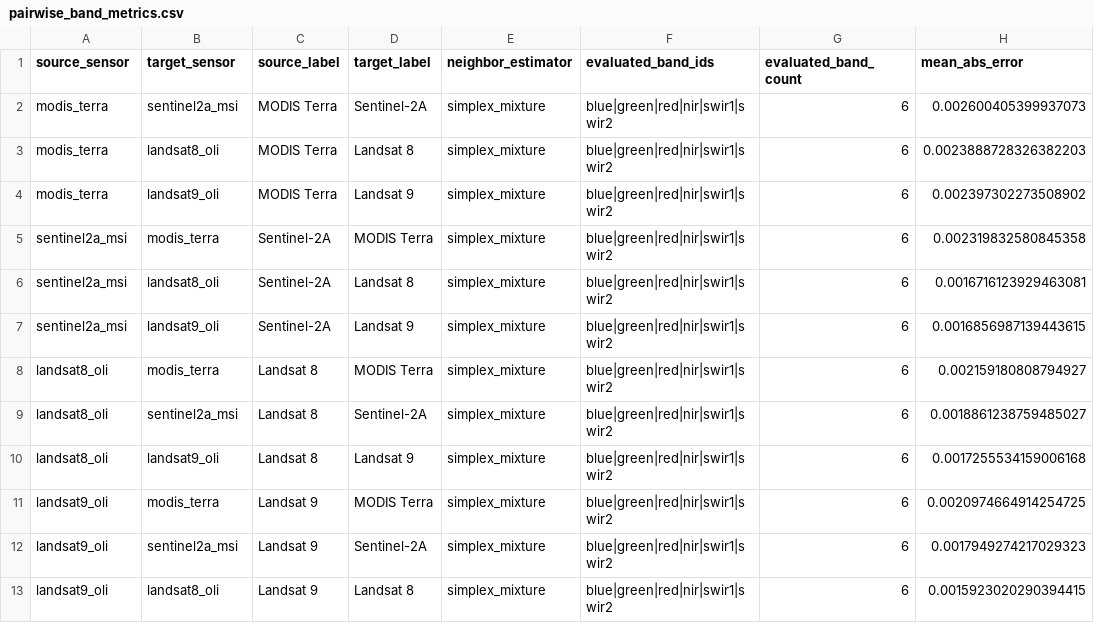
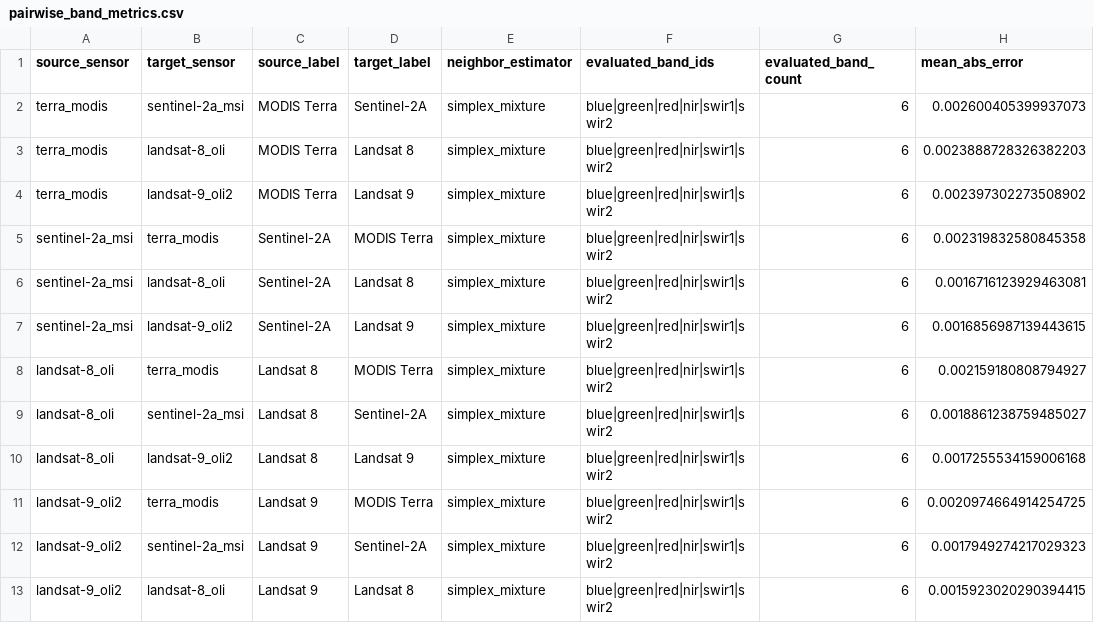
Before and after one commit to MarcYin/spectral_library, a CSV file: examples/official_mapping/results/metrics/pairwise_band_metrics.csv, drawn as a sheet; only a part is shown; the diff names each change by its address in the sheet, - before the commit and + after, or states it on an @@ line.

```diff
--- a/examples/official_mapping/results/metrics/pairwise_band_metrics.csv
+++ b/examples/official_mapping/results/metrics/pairwise_band_metrics.csv
-A2:A4 (source_sensor): modis_terra
+A2:A4 (source_sensor): terra_modis
-B2 (target_sensor): sentinel2a_msi
+B2 (target_sensor): sentinel-2a_msi
-B3 (target_sensor): landsat8_oli
+B3 (target_sensor): landsat-8_oli
-B4 (target_sensor): landsat9_oli
+B4 (target_sensor): landsat-9_oli2
-A5:A7 (source_sensor): sentinel2a_msi
+A5:A7 (source_sensor): sentinel-2a_msi
-B5 (target_sensor): modis_terra
+B5 (target_sensor): terra_modis
-B6 (target_sensor): landsat8_oli
+B6 (target_sensor): landsat-8_oli
-B7 (target_sensor): landsat9_oli
+B7 (target_sensor): landsat-9_oli2
-A8:A10 (source_sensor): landsat8_oli
+A8:A10 (source_sensor): landsat-8_oli
-B8 (target_sensor): modis_terra
+B8 (target_sensor): terra_modis
-B9 (target_sensor): sentinel2a_msi
+B9 (target_sensor): sentinel-2a_msi
-B10 (target_sensor): landsat9_oli
+B10 (target_sensor): landsat-9_oli2
-A11:A13 (source_sensor): landsat9_oli
+A11:A13 (source_sensor): landsat-9_oli2
-B11 (target_sensor): modis_terra
+B11 (target_sensor): terra_modis
-B12 (target_sensor): sentinel2a_msi
+B12 (target_sensor): sentinel-2a_msi
-B13 (target_sensor): landsat8_oli
+B13 (target_sensor): landsat-8_oli
```
Also changed, not shown: examples/official_mapping/results/metrics/neighbor_estimator_holdout_comparison.csv, examples/official_mapping/results/selected/landsat8_to_sentinel2a_holdout_neighbor_review.csv, 40 other files.
